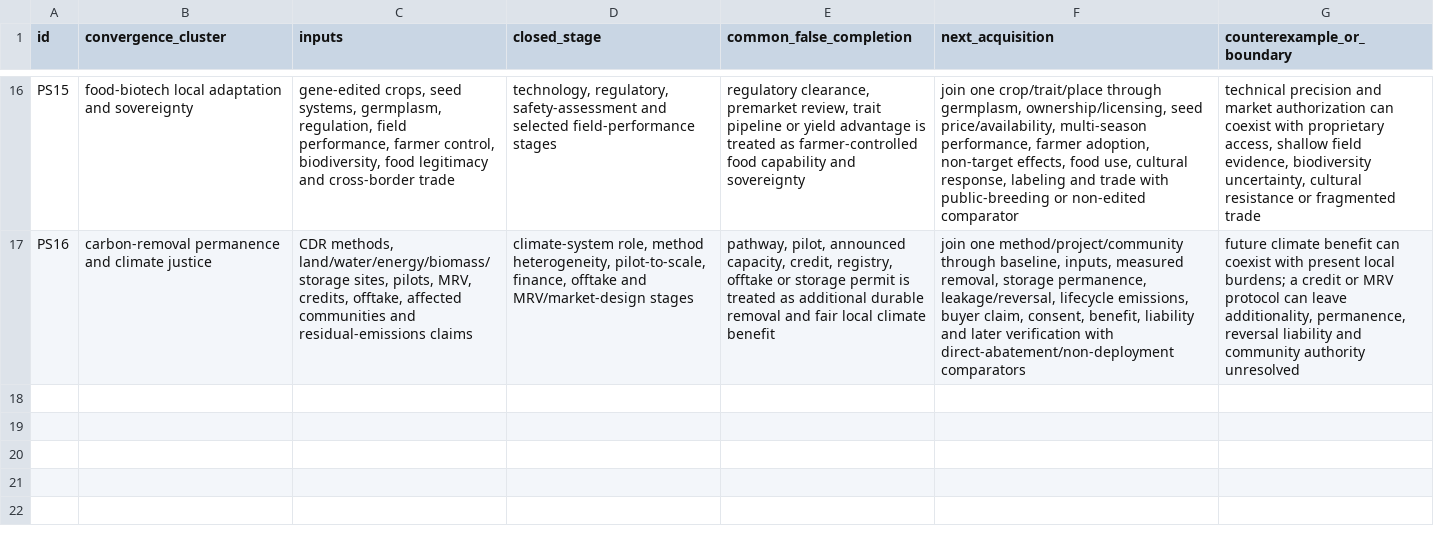
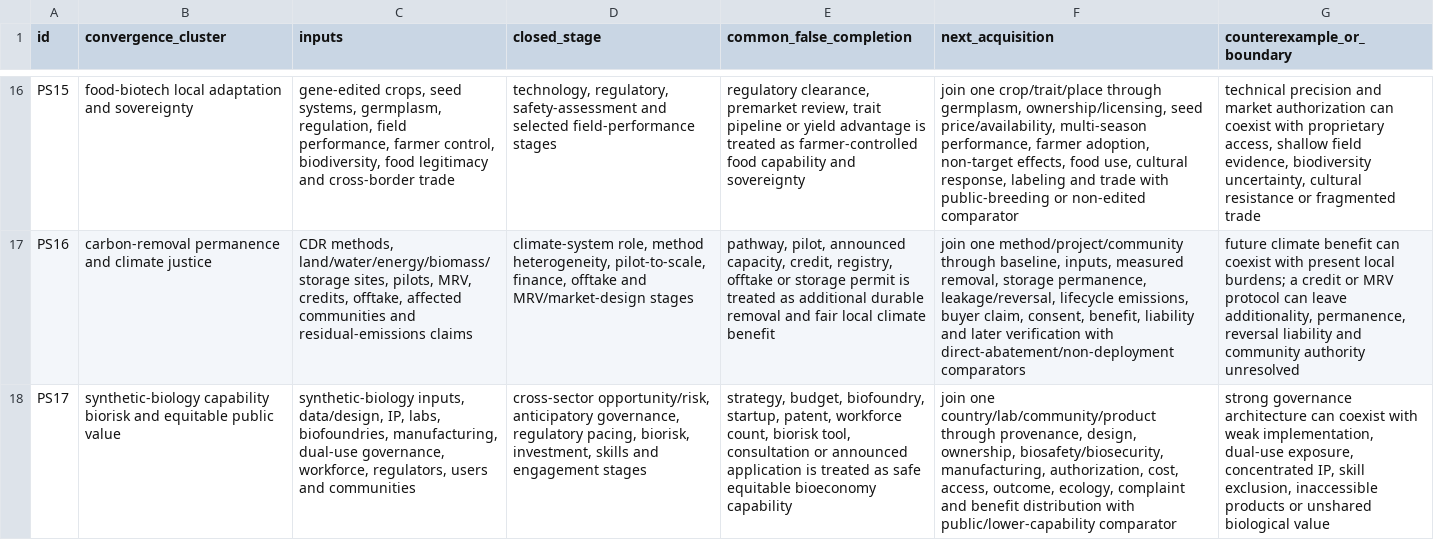
Before and after one commit to mehtama1234/cultural-geopolitical-theme-mining, a CSV file: analysis/PORTFOLIO-SYNTHESIS-2026-10-30.csv, drawn as a sheet; only a part is shown, gaps mark what is left out; the diff names each change by its address in the sheet, - before the commit and + after, or states it on an @@ line.

```diff
--- a/analysis/PORTFOLIO-SYNTHESIS-2026-10-30.csv
+++ b/analysis/PORTFOLIO-SYNTHESIS-2026-10-30.csv
+row 18: PS17 | synthetic-biology capability biorisk and equitable public value | synthetic-biology inputs, data/design, IP, labs, biofoundries, manufacturing, dual-use governance, workforce, regulators, users and communities | cross-sector opportunity/risk, anticipatory governance, regulatory pacing, biorisk, investment, skills and engagement stages | strategy, budget, biofoundry, startup, patent, workforce count, biorisk tool, consultation or announced application is treated as safe equitable bioeconomy capability | join one country/lab/community/product through provenance, design, ownership, biosafety/biosecurity, manufacturing, authorization, cost, access, outcome, ecology, complaint and benefit distribution with public/lower-capability comparator | strong governance architecture can coexist with weak implementation, dual-use exposure, concentrated IP, skill exclusion, inaccessible products or unshared biological value
```
Also changed, not shown: analysis/CROSS-ROTATION-SYNTHESIS-2026-10-30.csv, 4 other files.
